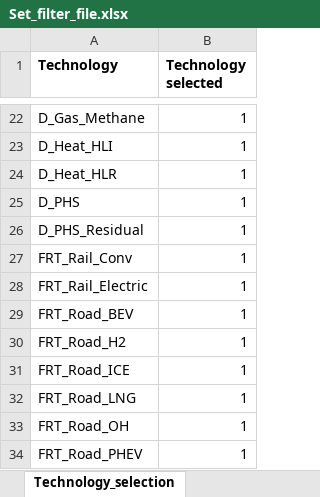
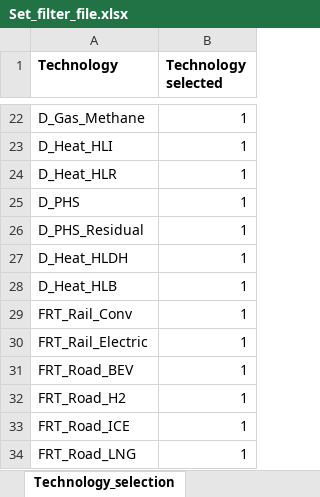
Before and after one commit to GENeSYS-MOD/GENeSYS_MOD.data, an Excel workbook: Conversion Script/Set_filter_file.xlsx, sheet Technology_selection, drawn as a sheet; only a part is shown, gaps mark what is left out; the shorter side is filled out with more unchanged rows; values as stored, in another font and other column widths than the file's, no borders; the diff names each change by its address in the sheet, - before the commit and + after, or states it on an @@ line.

```diff
--- a/Conversion Script/Set_filter_file.xlsx (sheet Technology_selection)
+++ b/Conversion Script/Set_filter_file.xlsx (sheet Technology_selection)
+row 27: D_Heat_HLDH | 1
+row 28: D_Heat_HLB | 1
```
Also changed, not shown: 5 other files.
